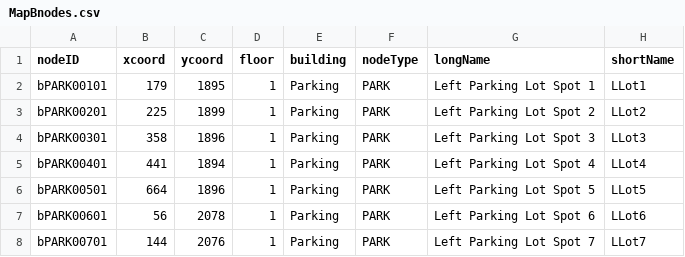
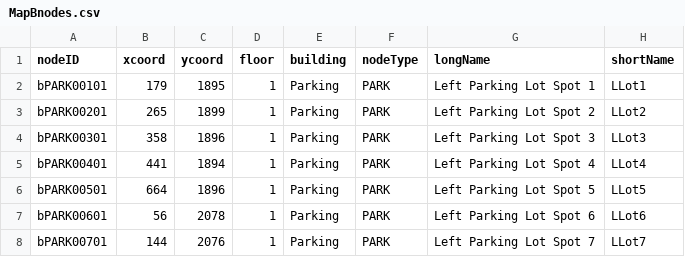
Before and after one commit to T-Goon/Brigham-and-Womans-Path-Finding-App, a CSV file: src/main/resources/edu/wpi/teamB/csvfiles/MapBnodes.csv, drawn as a sheet; only a part is shown.

Commit message:
Nodes populate map. Map UI done.

```diff
--- a/src/main/resources/edu/wpi/teamB/csvfiles/MapBnodes.csv
+++ b/src/main/resources/edu/wpi/teamB/csvfiles/MapBnodes.csv
@@ -2,3 +2,3 @@ nodeID,xcoord,ycoord,floor,building,nodeType,longName,shortName
 bPARK00101,179,1895,1,Parking,PARK,Left Parking Lot Spot 1,LLot1
-bPARK00201,225,1899,1,Parking,PARK,Left Parking Lot Spot 2,LLot2
+bPARK00201,265,1899,1,Parking,PARK,Left Parking Lot Spot 2,LLot2
 bPARK00301,358,1896,1,Parking,PARK,Left Parking Lot Spot 3,LLot3
```
Also changed, not shown: 2 other files.
